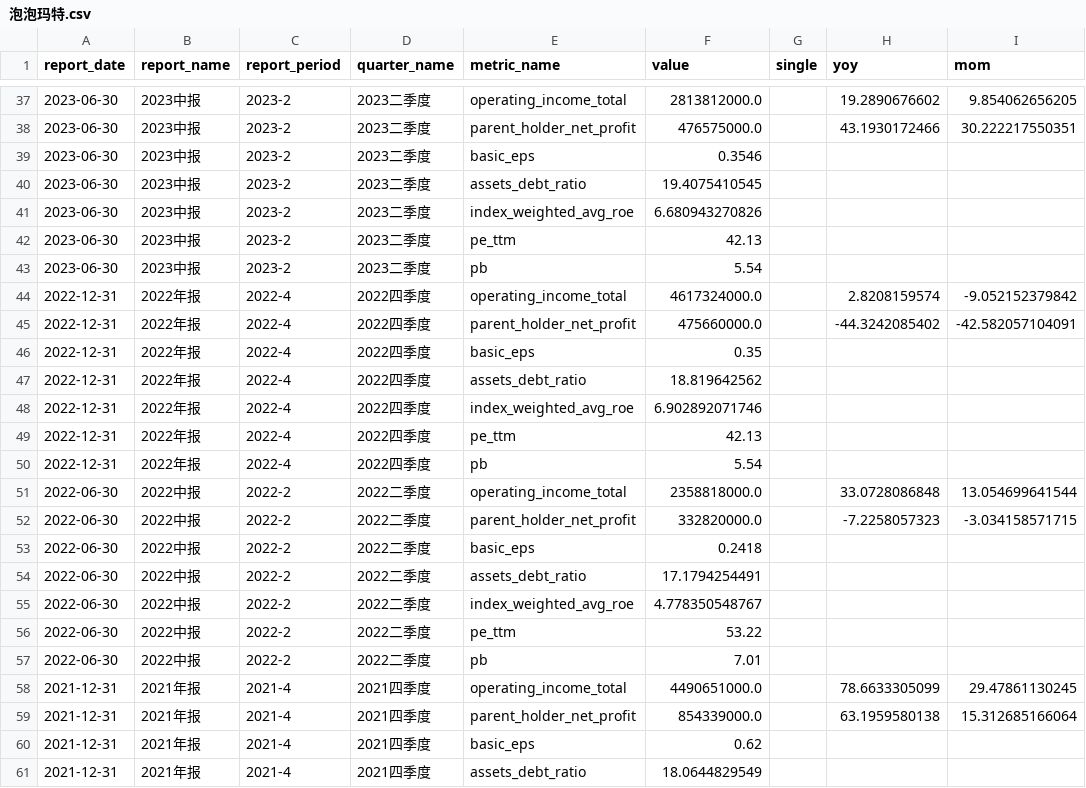
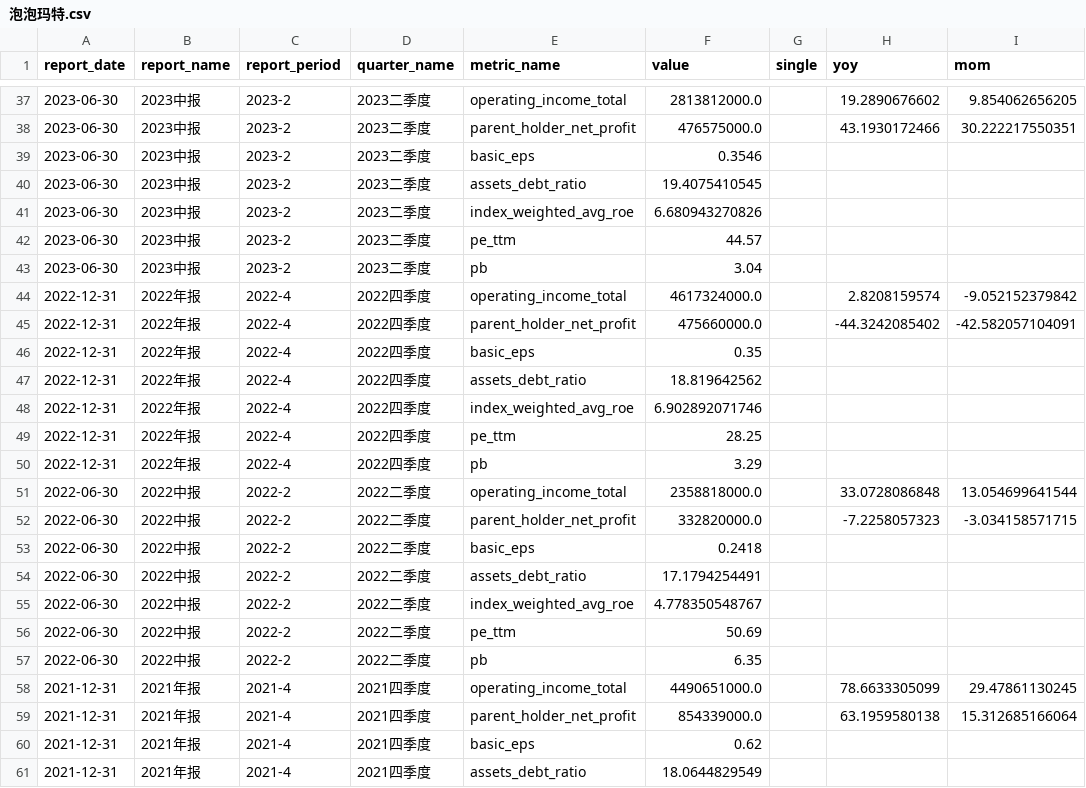
Before and after one commit to lin88lin8850/Stocker-Monitor, a CSV file: data/泡泡玛特.csv, drawn as a sheet; only a part is shown, gaps mark what is left out; the diff covers the shown part only; the diff names each change by its address in the sheet, - before the commit and + after, or states it on an @@ line.

```diff
--- a/data/泡泡玛特.csv
+++ b/data/泡泡玛特.csv
-F42 (value): 42.13
+F42 (value): 44.57
-F43 (value): 5.54
+F43 (value): 3.04
-F49 (value): 42.13
+F49 (value): 28.25
-F50 (value): 5.54
+F50 (value): 3.29
-F56 (value): 53.22
+F56 (value): 50.69
-F57 (value): 7.01
+F57 (value): 6.35
```
Also changed, not shown: 22 added rows and 12 edited cells elsewhere in this file, data/中金黄金.csv, data/京东方A.csv, 10 other files.
